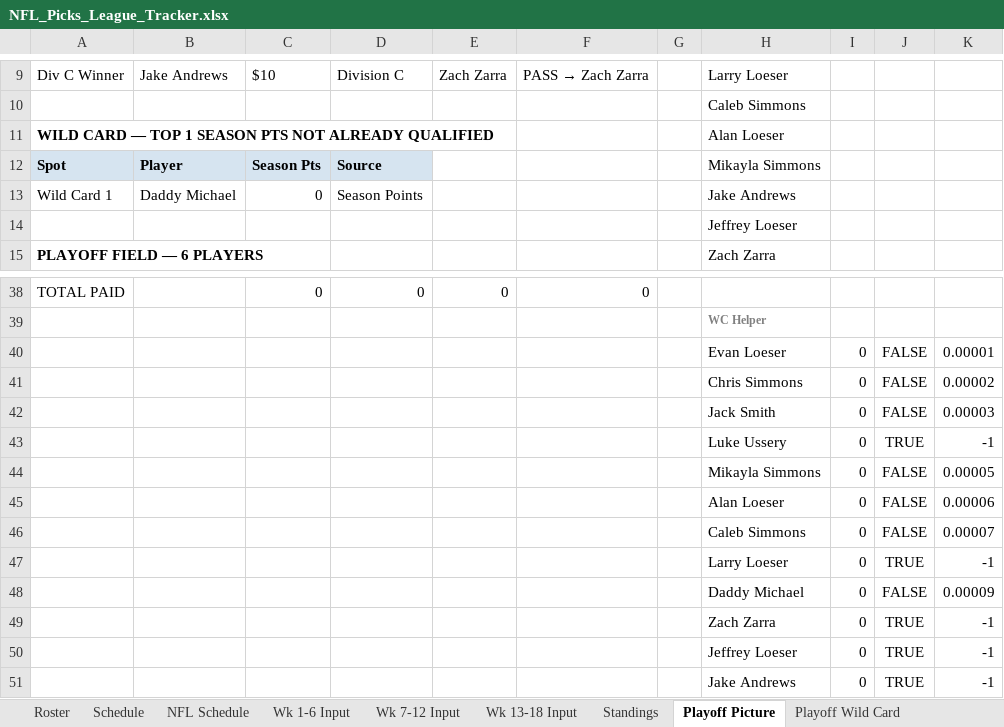
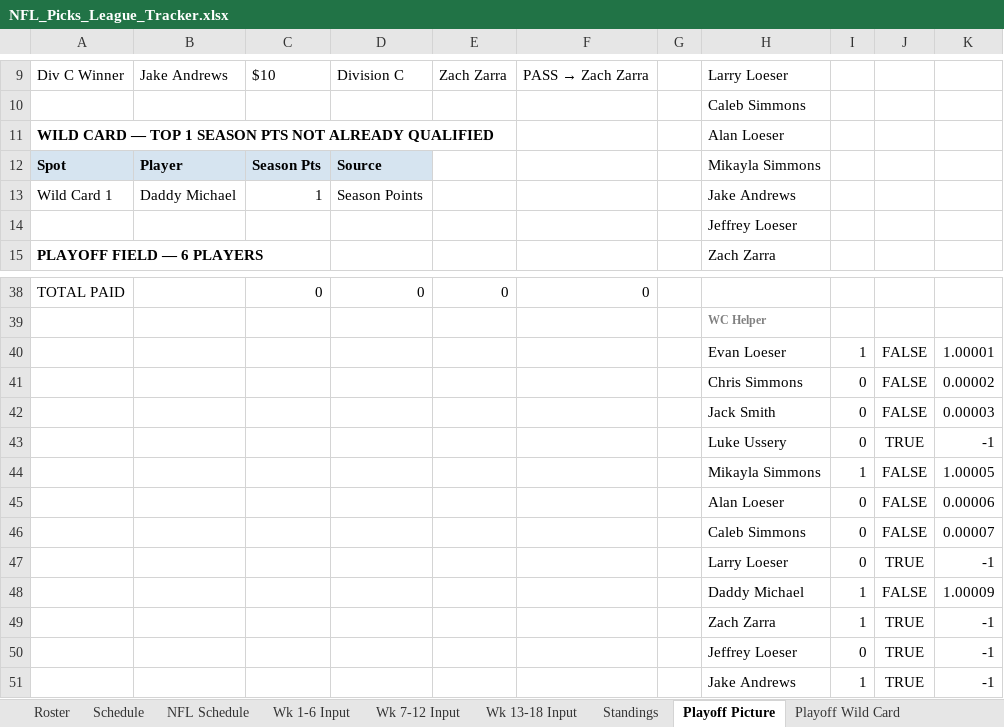
Before and after one commit to eloeser-1147/NFL-Picks-League, an Excel workbook: NFL_Picks_League_Tracker.xlsx, sheet Playoff Picture, drawn as a sheet; only a part is shown, gaps mark what is left out; values as stored, in another font and other column widths than the file's, no borders; the diff names each change by its address in the sheet, - before the commit and + after, or states it on an @@ line.

```diff
--- a/NFL_Picks_League_Tracker.xlsx (sheet Playoff Picture)
+++ b/NFL_Picks_League_Tracker.xlsx (sheet Playoff Picture)
-C13: 0
+C13: 1
-I40: 0
+I40: 1
-K40: 0.00001
+K40: 1.00001
-I44: 0
+I44: 1
-K44: 0.00005
+K44: 1.00005
-I48:I49: 0
+I48:I49: 1
-K48: 0.00009
+K48: 1.00009
-I51: 0
+I51: 1
```
Also changed, not shown: sheet Standings, 1 other file.
